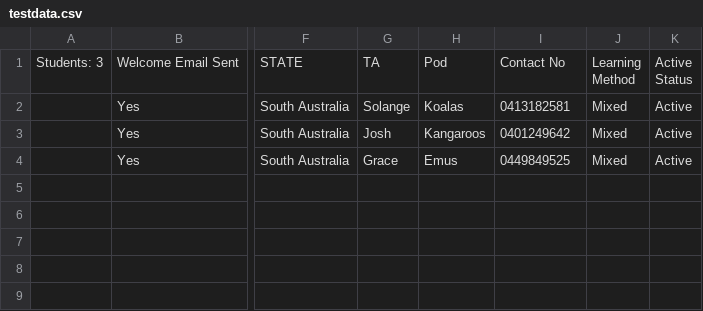
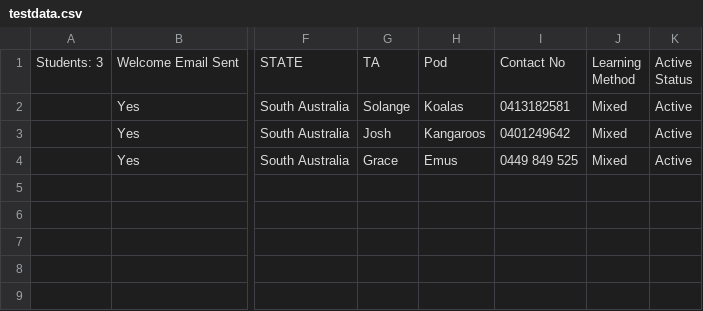
Before and after one commit to anthonydunne41/attendance-text-sender, a CSV file: csv/testdata.csv, drawn as a sheet; only a part is shown, gaps mark what is left out; the diff names each change by its address in the sheet, - before the commit and + after, or states it on an @@ line.

```diff
--- a/csv/testdata.csv
+++ b/csv/testdata.csv
-I4: 0449849525
+I4: 0449 849 525
```
Also changed, not shown: 2 other files.
